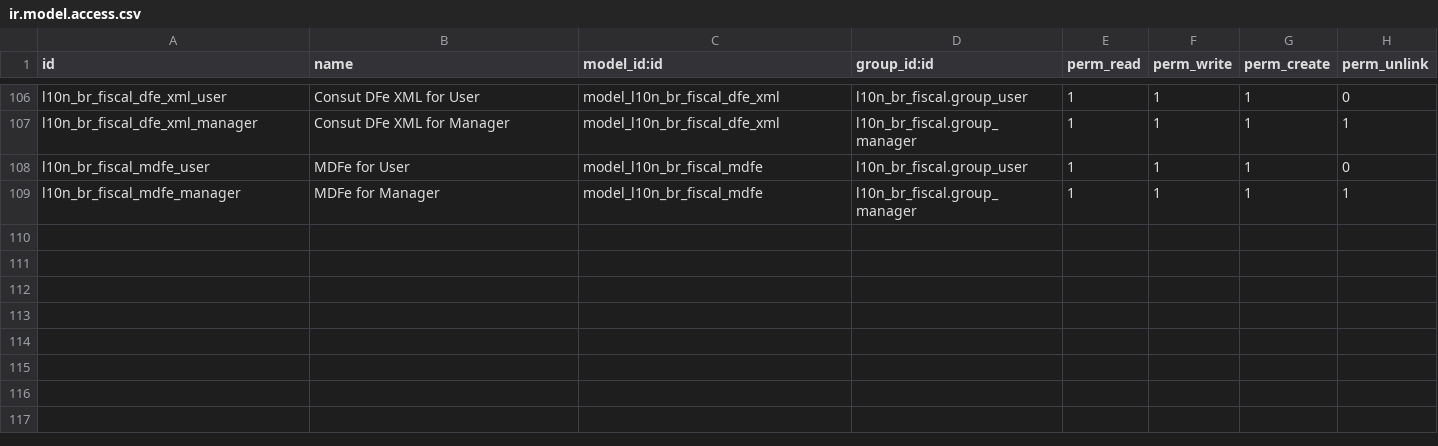
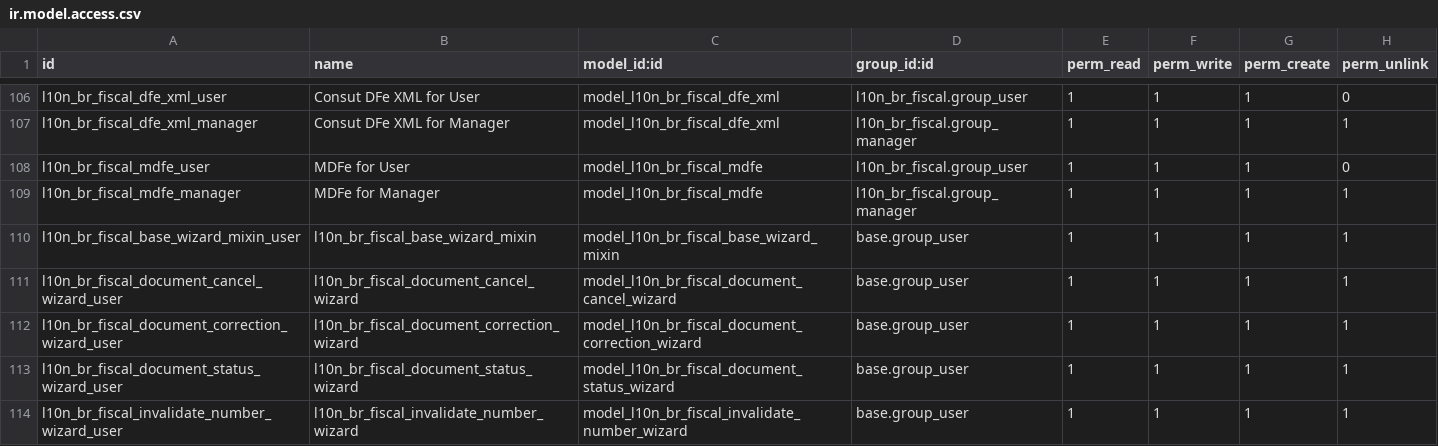
Before and after one commit to akretion/l10n-brazil, a CSV file: l10n_br_fiscal/security/ir.model.access.csv, drawn as a sheet; only a part is shown, gaps mark what is left out.

Commit message:
[ADD] add missing access righs

```diff
--- a/l10n_br_fiscal/security/ir.model.access.csv
+++ b/l10n_br_fiscal/security/ir.model.access.csv
@@ -109 +109,6 @@
 "l10n_br_fiscal_mdfe_manager","MDFe for Manager","model_l10n_br_fiscal_mdfe","l10n_br_fiscal.group_manager",1,1,1,1
+"l10n_br_fiscal_base_wizard_mixin_user",l10n_br_fiscal_base_wizard_mixin,model_l10n_br_fiscal_base_wizard_mixin,base.group_user,1,1,1,1
+"l10n_br_fiscal_document_cancel_wizard_user",l10n_br_fiscal_document_cancel_wizard,model_l10n_br_fiscal_document_cancel_wizard,base.group_user,1,1,1,1
+"l10n_br_fiscal_document_correction_wizard_user",l10n_br_fiscal_document_correction_wizard,model_l10n_br_fiscal_document_correction_wizard,base.group_user,1,1,1,1
+"l10n_br_fiscal_document_status_wizard_user",l10n_br_fiscal_document_status_wizard,model_l10n_br_fiscal_document_status_wizard,base.group_user,1,1,1,1
+"l10n_br_fiscal_invalidate_number_wizard_user",l10n_br_fiscal_invalidate_number_wizard,model_l10n_br_fiscal_invalidate_number_wizard,base.group_user,1,1,1,1
```
